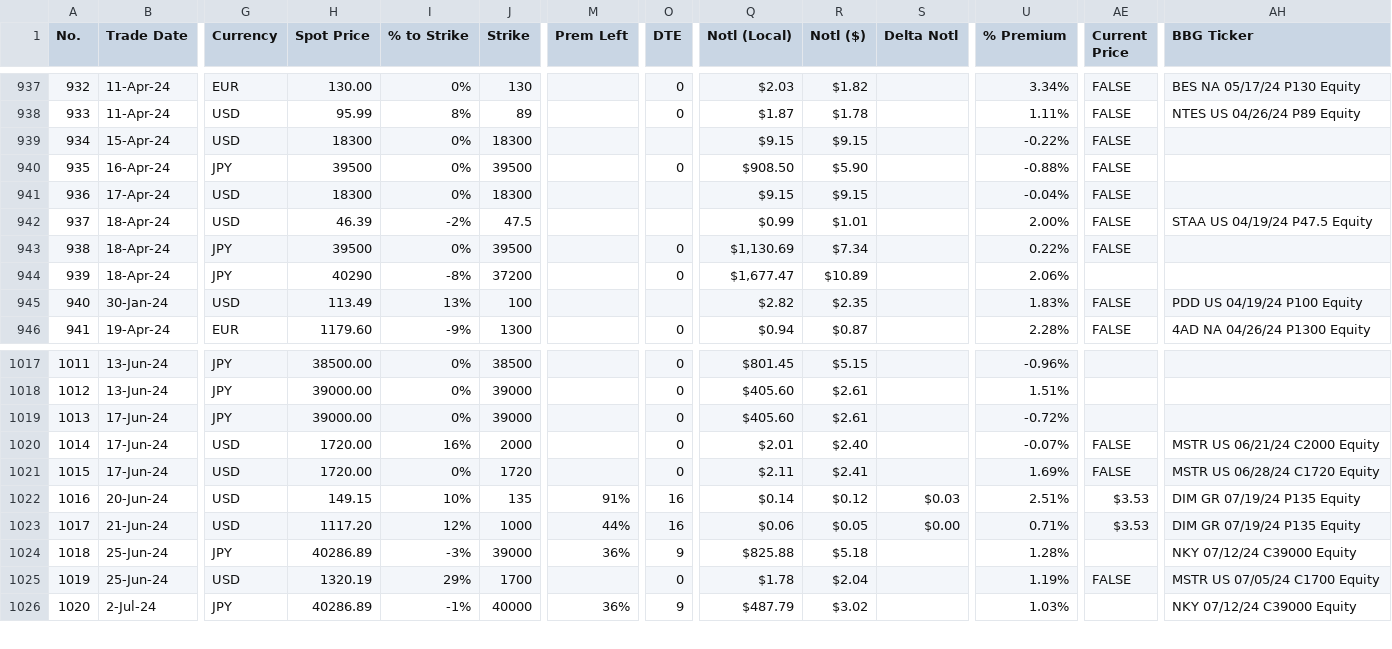
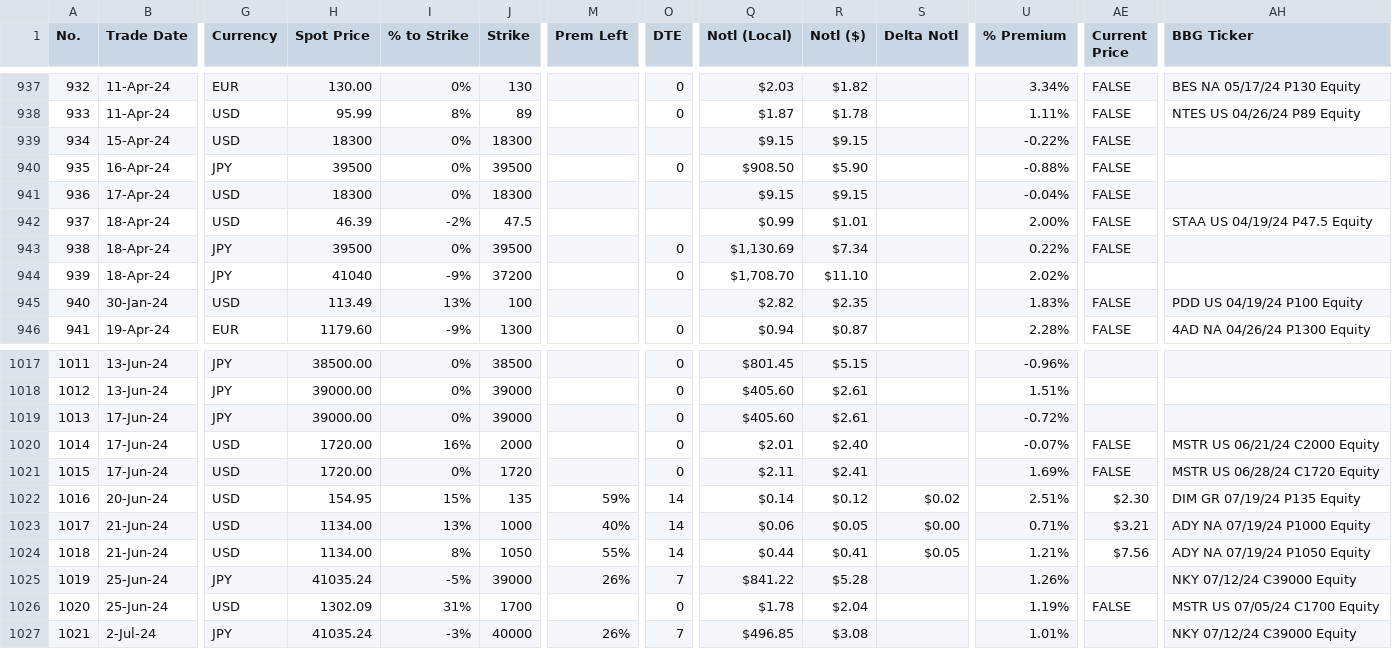
Before and after one commit to papatr33/AOB, a CSV file: Options_Positions.csv, drawn as a sheet; only a part is shown, gaps mark what is left out; addresses are those after the commit; rows hold the shown columns only; the diff covers the shown part only; the diff names each change by its address in the sheet, - before the commit and + after, or states it on an @@ line.

Commit message:
Add files via upload

```diff
--- a/Options_Positions.csv
+++ b/Options_Positions.csv
-H944 (Spot Price): 40290
+H944 (Spot Price): 41040
-I944 (% to Strike): -8%
+I944 (% to Strike): -9%
-Q944 (Notl (Local)): $1,677.47
+Q944 (Notl (Local)): $1,708.70
-R944 (Notl ($)): $10.89
+R944 (Notl ($)): $11.10
-U944 (% Premium): 2.06%
+U944 (% Premium): 2.02%
-H1022 (Spot Price): 149.15
+H1022 (Spot Price): 154.95
-I1022 (% to Strike): 10%
+I1022 (% to Strike): 15%
-M1022 (Prem Left): 91%
+M1022 (Prem Left): 59%
-O1022:O1023 (DTE): 16
+O1022:O1023 (DTE): 14
-S1022 (Delta Notl): $0.03
+S1022 (Delta Notl): $0.02
-AE1022 (Current Price): $3.53
+AE1022 (Current Price): $2.30
-H1023 (Spot Price): 1117.20
+H1023 (Spot Price): 1134.00
-I1023 (% to Strike): 12%
+I1023 (% to Strike): 13%
-M1023 (Prem Left): 44%
+M1023 (Prem Left): 40%
-AE1023 (Current Price): $3.53
+AE1023 (Current Price): $3.21
-AH1023 (BBG Ticker): DIM GR 07/19/24 P135 Equity
+AH1023 (BBG Ticker): ADY NA 07/19/24 P1000 Equity
+row 1024: 1018 | 21-Jun-24 | USD | 1134.00 | 8% | 1050 | 55% | 14 | $0.44 | $0.41 | $0.05 | 1.21% | $7.56 | ADY NA 07/19/24 P1050 Equity
@@ column A (No.) renumbered from row 1025 down @@
-H1025 (Spot Price): 40286.89
+H1025 (Spot Price): 41035.24
-I1025 (% to Strike): -3%
+I1025 (% to Strike): -5%
-M1025 (Prem Left): 36%
+M1025 (Prem Left): 26%
-O1025 (DTE): 9
+O1025 (DTE): 7
-Q1025 (Notl (Local)): $825.88
+Q1025 (Notl (Local)): $841.22
-R1025 (Notl ($)): $5.18
+R1025 (Notl ($)): $5.28
-U1025 (% Premium): 1.28%
+U1025 (% Premium): 1.26%
-H1026 (Spot Price): 1320.19
+H1026 (Spot Price): 1302.09
-I1026 (% to Strike): 29%
+I1026 (% to Strike): 31%
-H1027 (Spot Price): 40286.89
+H1027 (Spot Price): 41035.24
-I1027 (% to Strike): -1%
+I1027 (% to Strike): -3%
-M1027 (Prem Left): 36%
+M1027 (Prem Left): 26%
-O1027 (DTE): 9
+O1027 (DTE): 7
-Q1027 (Notl (Local)): $487.79
+Q1027 (Notl (Local)): $496.85
-R1027 (Notl ($)): $3.02
+R1027 (Notl ($)): $3.08
-U1027 (% Premium): 1.03%
+U1027 (% Premium): 1.01%
```
Also changed, not shown: 121 edited cells elsewhere in this file.
